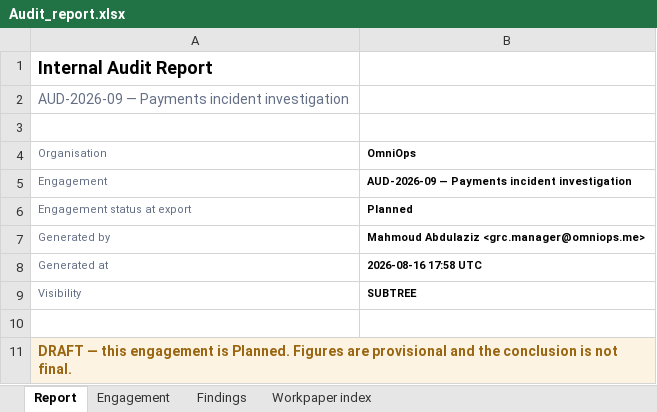
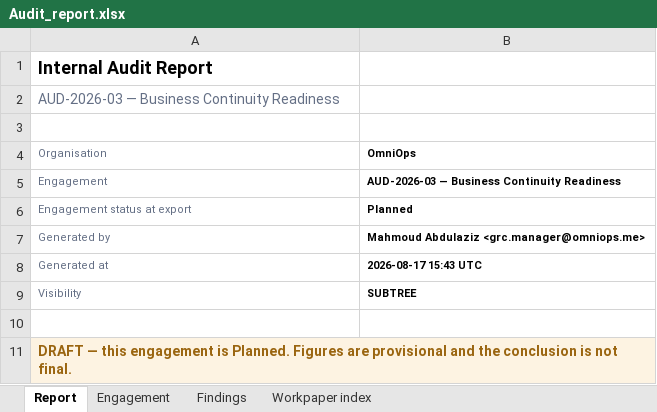
Before and after one commit to usamasalman/GRC-Saas-platform-, an Excel workbook: grc_wisdom_api/scripts/verify/_tmp_reports/Audit_report.xlsx, sheet Report, drawn as a sheet; values as stored, in another font and other column widths than the file's, no borders; the diff names each change by its address in the sheet, - before the commit and + after, or states it on an @@ line.

```diff
--- a/grc_wisdom_api/scripts/verify/_tmp_reports/Audit_report.xlsx (sheet Report)
+++ b/grc_wisdom_api/scripts/verify/_tmp_reports/Audit_report.xlsx (sheet Report)
-A2 (Organisation): AUD-2026-09 — Payments incident investigation
+A2 (Organisation): AUD-2026-03 — Business Continuity Readiness
-B5 (OmniOps): AUD-2026-09 — Payments incident investigation
+B5 (OmniOps): AUD-2026-03 — Business Continuity Readiness
-B8 (OmniOps): 2026-08-16 17:58 UTC
+B8 (OmniOps): 2026-08-17 15:43 UTC
```
Also changed, not shown: sheet Engagement, grc_wisdom_api/scripts/verify/_tmp_reports/Annual_plan.xlsx, grc_wisdom_api/scripts/verify/_tmp_reports/Framework_coverage.xlsx, 53 other files.
